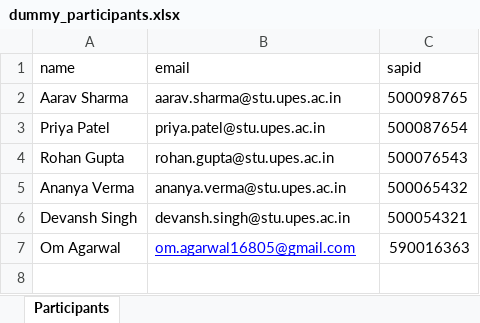
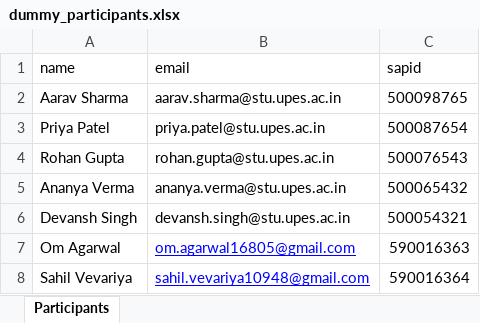
Before and after one commit to Omfalcon/certi-lib, an Excel workbook: sample-data/dummy_participants.xlsx, sheet Participants, drawn as a sheet; values as stored, in another font and other column widths than the file's, no borders; the diff names each change by its address in the sheet, - before the commit and + after, or states it on an @@ line.

```diff
--- a/sample-data/dummy_participants.xlsx (sheet Participants)
+++ b/sample-data/dummy_participants.xlsx (sheet Participants)
+row 8: Sahil Vevariya | sahil.vevariya10948@gmail.com | 590016364
```
Also changed, not shown: 18 other files.
